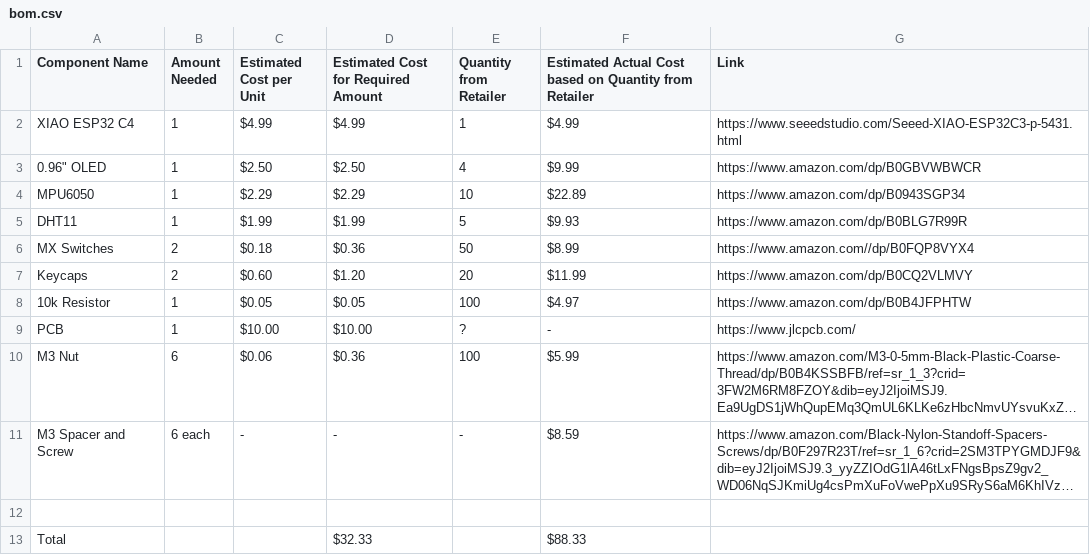
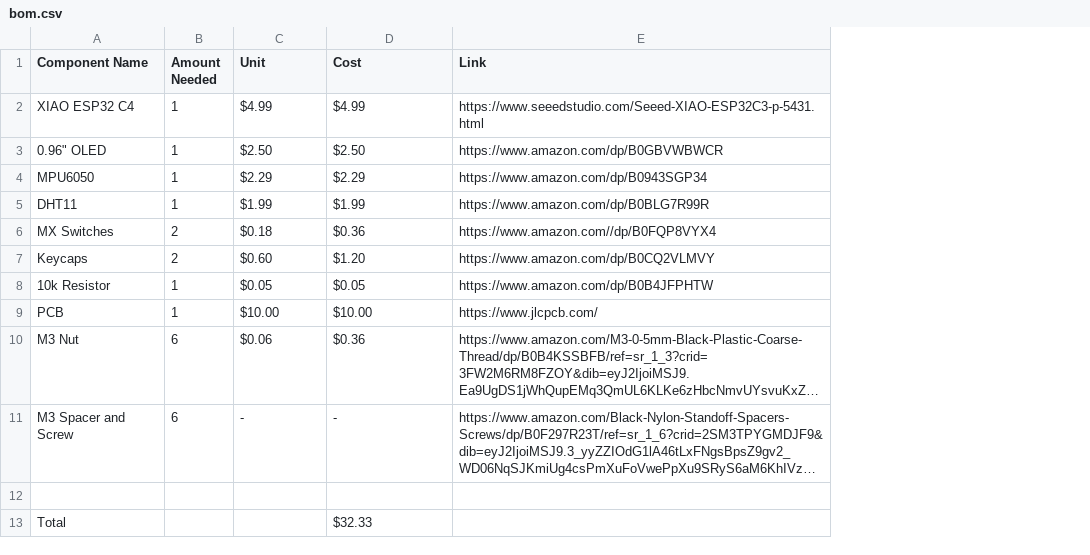
Before and after one commit to bojorno1/starish-be, a CSV file: bom.csv, drawn as a sheet; long unchanged cells end in …; the diff names each change by its address in the sheet, - before the commit and + after, or states it on an @@ line.

Commit message:
Update bom.csv

```diff
--- a/bom.csv
+++ b/bom.csv
-column E (Quantity from Retailer), rows 2-11: 1 | 4 | 10 | 5 | 50 | 20 | 100 | ? | 100 | -
-column F, rows 1-13: Estimated Actual Cost based on Quantity from Retailer | $4.99 | $9.99 | $22.89 | $9.93 | $8.99 | $11.99 | $4.97 | - | $5.99 | $8.59 |  | $88.33
-C1: Estimated Cost per Unit
+C1: Unit
-D1: Estimated Cost for Required Amount
+D1: Cost
-B11 (Amount Needed): 6 each
+B11 (Amount Needed): 6
```
